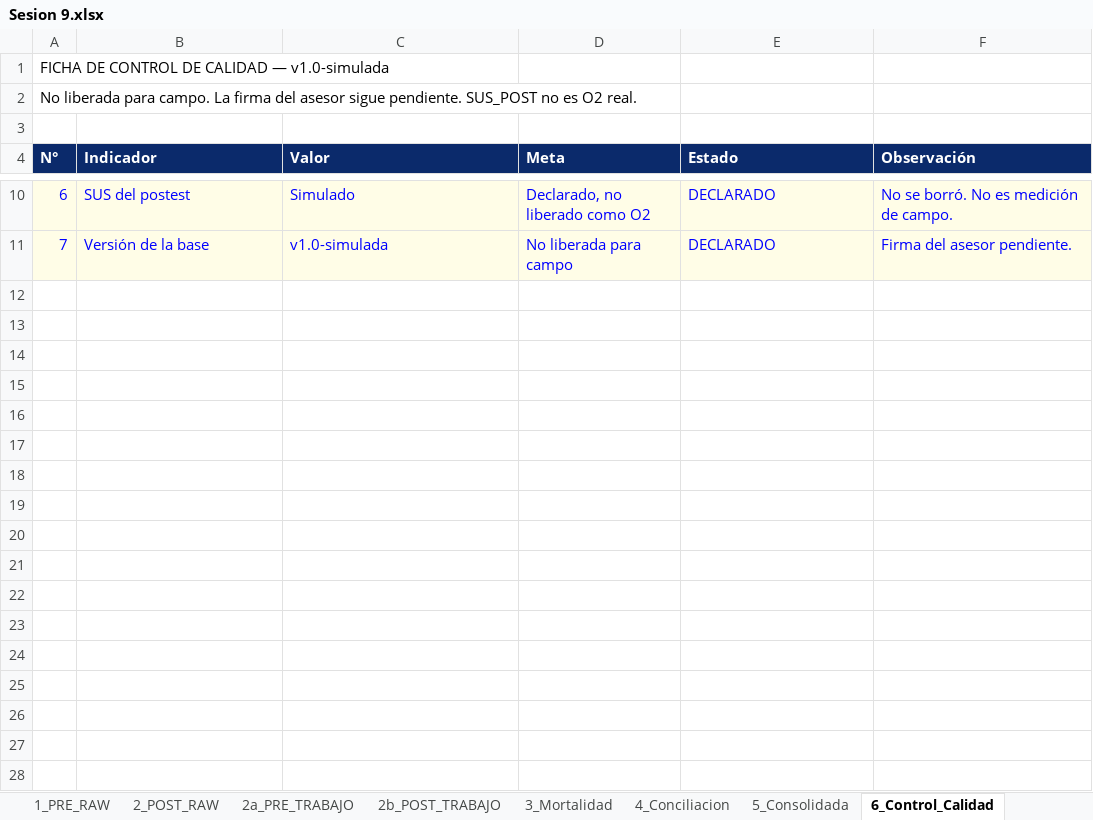
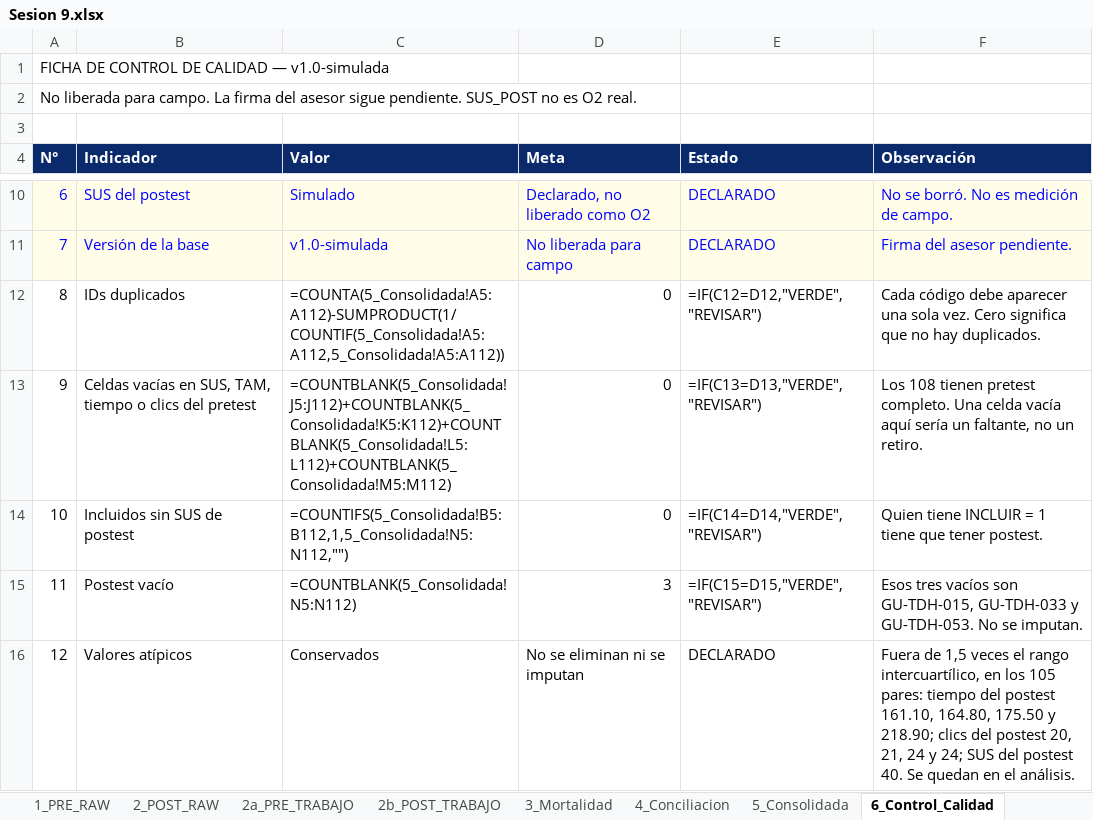
Before and after one commit to MightyCough/tudiariohuanuco-docs, an Excel workbook: instrumentos/sesion-09/Sesion 9.xlsx, sheet 6_Control_Calidad, drawn as a sheet; only a part is shown, gaps mark what is left out; values as stored, in another font and other column widths than the file's, no borders; formulas without a stored value are shown as written; the diff names each change by its address in the sheet, - before the commit and + after, or states it on an @@ line.

```diff
--- a/instrumentos/sesion-09/Sesion 9.xlsx (sheet 6_Control_Calidad)
+++ b/instrumentos/sesion-09/Sesion 9.xlsx (sheet 6_Control_Calidad)
+row 12: 8 | IDs duplicados | =COUNTA(5_Consolidada!A5:A112)-SUMPRODUCT(1/COUNTIF(5_Consolidada!A5:A112,5_Consolidada!A5:A112)) | 0 | =IF(C12=D12,"VERDE","REVISAR") | Cada código debe aparecer una sola vez. Cero significa que no hay duplicados.
+row 13: 9 | Celdas vacías en SUS, TAM, tiempo o clics del pretest | =COUNTBLANK(5_Consolidada!J5:J112)+COUNTBLANK(5_Consolidada!K5:K112)+COUNTBLANK(5_Consolidada!L5:L112)+COUNTBLANK(5_Consolidada!M5:M112) | 0 | =IF(C13=D13,"VERDE","REVISAR") | Los 108 tienen pretest completo. Una celda vacía aquí sería un faltante, no un retiro.
+row 14: 10 | Incluidos sin SUS de postest | =COUNTIFS(5_Consolidada!B5:B112,1,5_Consolidada!N5:N112,"") | 0 | =IF(C14=D14,"VERDE","REVISAR") | Quien tiene INCLUIR = 1 tiene que tener postest.
+row 15: 11 | Postest vacío | =COUNTBLANK(5_Consolidada!N5:N112) | 3 | =IF(C15=D15,"VERDE","REVISAR") | Esos tres vacíos son GU-TDH-015, GU-TDH-033 y GU-TDH-053. No se imputan.
+row 16: 12 | Valores atípicos | Conservados | No se eliminan ni se imputan | DECLARADO | Fuera de 1,5 veces el rango intercuartílico, en los 105 pares: tiempo del postest 161.10, 164.80, 175.50 y 218.90; clics del postest 20, 21, 24 y 24; SUS del postest 40. Se quedan en el análisis.
```
Also changed, not shown: sheet 9_Lista_Cotejo, sheet 8_Bitacora, instrumentos/sesion-10/Sesion 10.xlsx, 11 other files.
